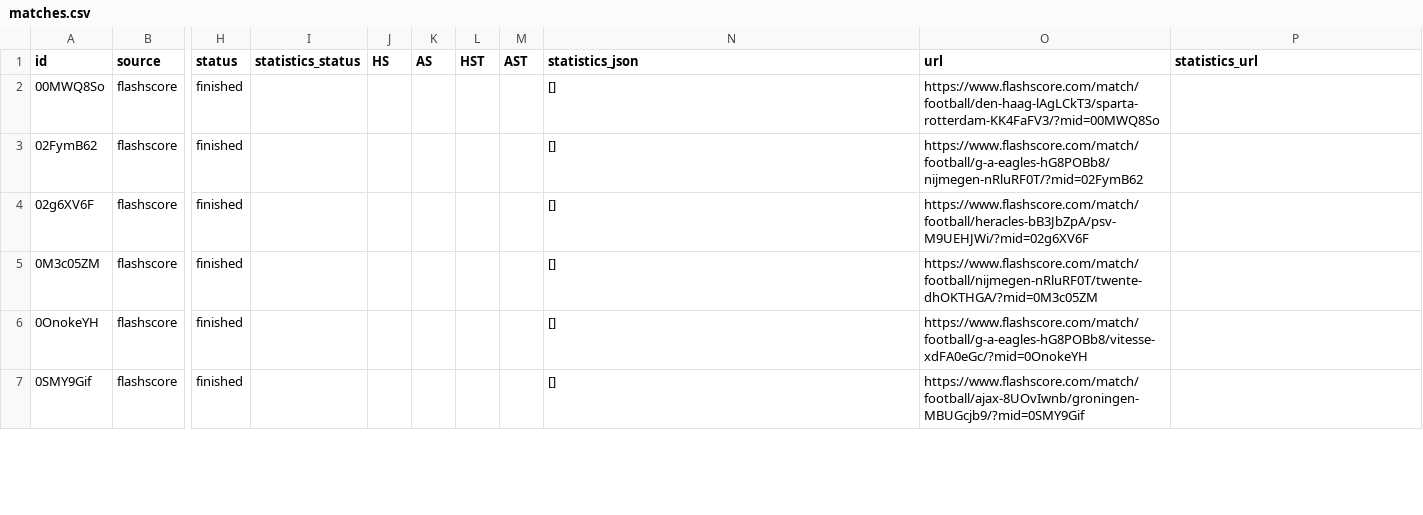
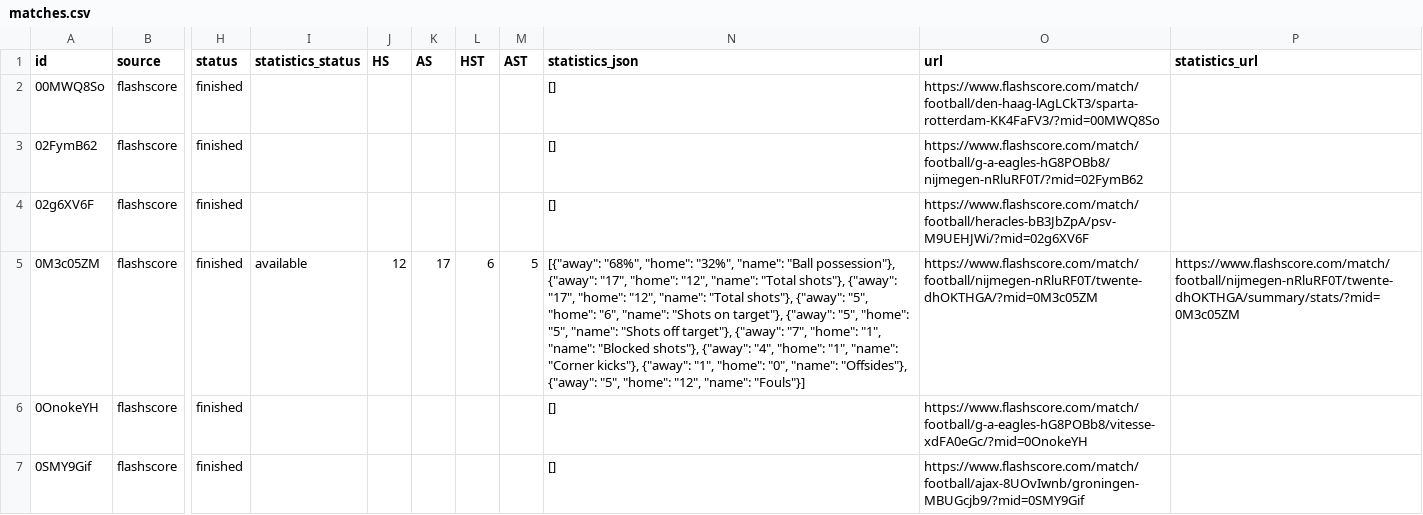
Before and after one commit to JAXON220803/data_scrapping, a CSV file: data/Netherlands/N1/2016-2017/flashscore/matches.csv, drawn as a sheet; only a part is shown, gaps mark what is left out; the diff covers the shown part only; the diff names each change by its address in the sheet, - before the commit and + after, or states it on an @@ line.

```diff
--- a/data/Netherlands/N1/2016-2017/flashscore/matches.csv
+++ b/data/Netherlands/N1/2016-2017/flashscore/matches.csv
-I5 (statistics_status): (empty)
+I5 (statistics_status): available
-J5 (HS): (empty)
+J5 (HS): 12
-K5 (AS): (empty)
+K5 (AS): 17
-L5 (HST): (empty)
+L5 (HST): 6
-M5 (AST): (empty)
+M5 (AST): 5
-N5 (statistics_json): []
+N5 (statistics_json): [{"away": "68%", "home": "32%", "name": "Ball possession"}, {"away": "17", "home": "12", "name": "Total shots"}, {"away": "17", "home": "12", "name": "Total shots"}, {"away": "5", "home": "6", "name": "Shots on target"}, {"away": "5", "home": "5", "name": "Shots off target"}, {"away": "7", "home": "1", "name": "Blocked shots"}, {"away": "4", "home": "1", "name": "Corner kicks"}, {"away": "1", "home": "0", "name": "Offsides"}, {"away": "5", "home": "12", "name": "Fouls"}]
-P5 (statistics_url): (empty)
+P5 (statistics_url): https://www.flashscore.com/match/football/nijmegen-nRluRF0T/twente-dhOKTHGA/summary/stats/?mid=0M3c05ZM
```
Also changed, not shown: 35 edited cells elsewhere in this file, filled/Netherlands/2016-2017/N1.csv, 5 other files.
